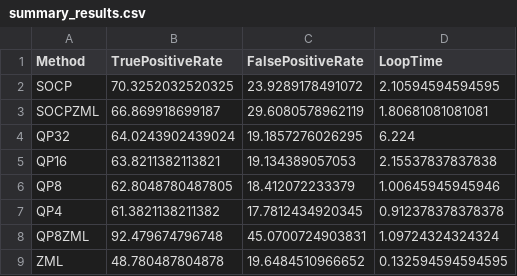
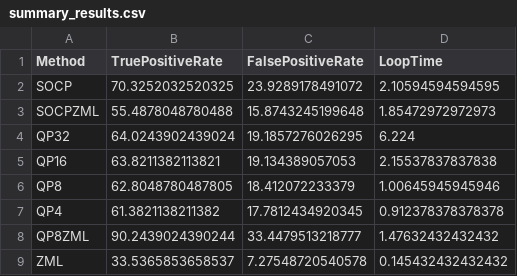
Before and after one commit to sarah-reade/Stability_Criteria_Testing, a CSV file: Results/summary_results.csv, drawn as a sheet.

```diff
--- a/Results/summary_results.csv
+++ b/Results/summary_results.csv
@@ -2,3 +2,3 @@ Method,TruePositiveRate,FalsePositiveRate,LoopTime
 SOCP,70.3252032520325,23.9289178491072,2.10594594594595
-SOCPZML,66.869918699187,29.6080578962119,1.80681081081081
+SOCPZML,55.4878048780488,15.8743245199648,1.85472972972973
 QP32,64.0243902439024,19.1857276026295,6.224
@@ -7,3 +7,3 @@ QP8,62.8048780487805,18.412072233379,1.00645945945946
 QP4,61.3821138211382,17.7812434920345,0.912378378378378
-QP8ZML,92.479674796748,45.0700724903831,1.09724324324324
-ZML,48.780487804878,19.6484510966652,0.132594594594595
+QP8ZML,90.2439024390244,33.4479513218777,1.47632432432432
+ZML,33.5365853658537,7.27548720540578,0.145432432432432
```
Also changed, not shown: Results/QP8ZML_Motion.csv, Results/SOCPZML_Motion.csv, 8 other files.
